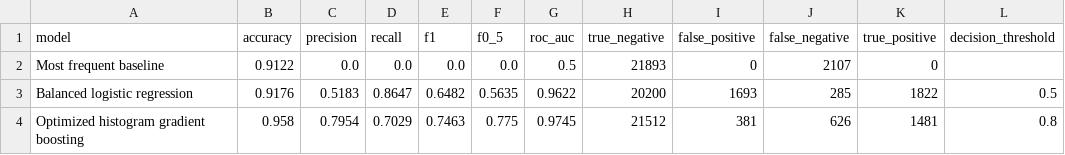
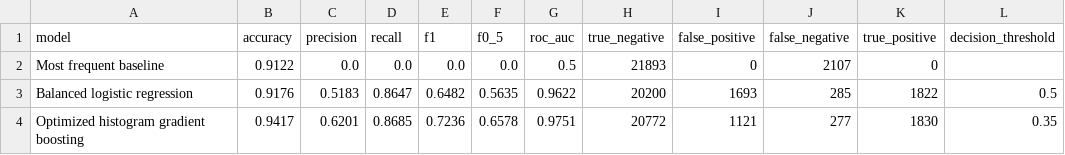
Before and after one commit to soumithkumara/project_day_1, a CSV file: reports/model_metrics.csv, drawn as a sheet.

```diff
--- a/reports/model_metrics.csv
+++ b/reports/model_metrics.csv
@@ -3,2 +3,2 @@ Most frequent baseline,0.9122,0.0,0.0,0.0,0.0,0.5,21893,0,2107,0,
 Balanced logistic regression,0.9176,0.5183,0.8647,0.6482,0.5635,0.9622,20200,1693,285,1822,0.5
-Optimized histogram gradient boosting,0.958,0.7954,0.7029,0.7463,0.775,0.9745,21512,381,626,1481,0.8
+Optimized histogram gradient boosting,0.9417,0.6201,0.8685,0.7236,0.6578,0.9751,20772,1121,277,1830,0.35
```
Also changed, not shown: reports/model_feature_importance.csv, reports/tuning_results.csv, 9 other files.
